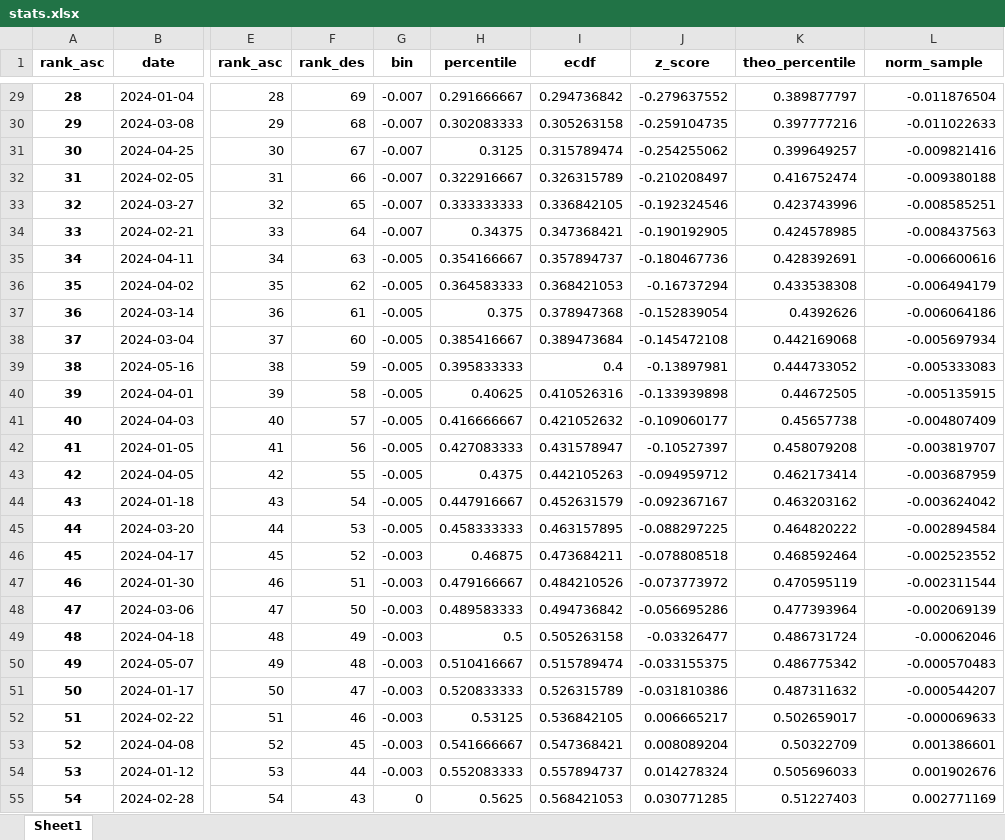
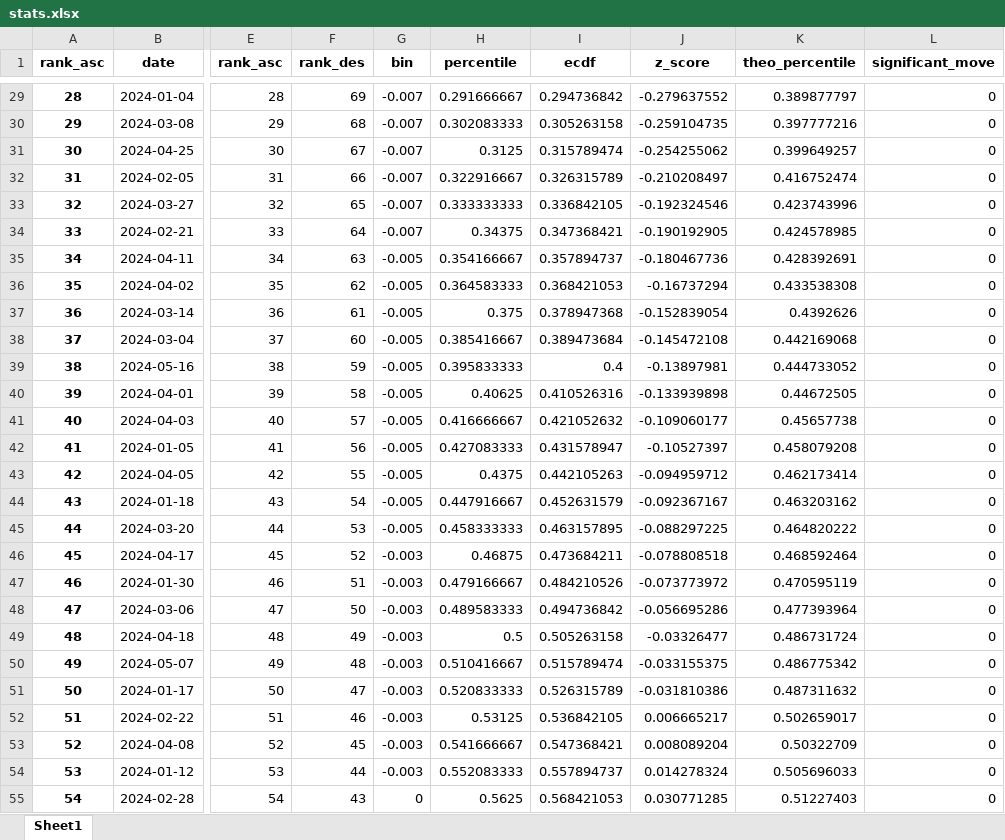
Before and after one commit to sleepper/investmentstrategies, an Excel workbook: xlsx/stats.xlsx, sheet Sheet1, drawn as a sheet; only a part is shown, gaps mark what is left out; values as stored, in another font and other column widths than the file's, no borders; the diff covers the shown part only; the diff names each change by its address in the sheet, - before the commit and + after, or states it on an @@ line.

Commit message:
Added significant move

```diff
--- a/xlsx/stats.xlsx (sheet Sheet1)
+++ b/xlsx/stats.xlsx (sheet Sheet1)
-L1: norm_sample
+L1: significant_move
-L29 (significant_move): -0.011876504
+L29 (significant_move): 0
-L30 (significant_move): -0.011022633
+L30 (significant_move): 0
-L31 (significant_move): -0.009821416
+L31 (significant_move): 0
-L32 (significant_move): -0.009380188
+L32 (significant_move): 0
-L33 (significant_move): -0.008585251
+L33 (significant_move): 0
-L34 (significant_move): -0.008437563
+L34 (significant_move): 0
-L35 (significant_move): -0.006600616
+L35 (significant_move): 0
-L36 (significant_move): -0.006494179
+L36 (significant_move): 0
-L37 (significant_move): -0.006064186
+L37 (significant_move): 0
-L38 (significant_move): -0.005697934
+L38 (significant_move): 0
-L39 (significant_move): -0.005333083
+L39 (significant_move): 0
-L40 (significant_move): -0.005135915
+L40 (significant_move): 0
-L41 (significant_move): -0.004807409
+L41 (significant_move): 0
-L42 (significant_move): -0.003819707
+L42 (significant_move): 0
-L43 (significant_move): -0.003687959
+L43 (significant_move): 0
-L44 (significant_move): -0.003624042
+L44 (significant_move): 0
-L45 (significant_move): -0.002894584
+L45 (significant_move): 0
-L46 (significant_move): -0.002523552
+L46 (significant_move): 0
-L47 (significant_move): -0.002311544
+L47 (significant_move): 0
-L48 (significant_move): -0.002069139
+L48 (significant_move): 0
-L49 (significant_move): -0.00062046
+L49 (significant_move): 0
-L50 (significant_move): -0.000570483
+L50 (significant_move): 0
-L51 (significant_move): -0.000544207
+L51 (significant_move): 0
-L52 (significant_move): -0.000069633
+L52 (significant_move): 0
-L53 (significant_move): 0.001386601
+L53 (significant_move): 0
-L54 (significant_move): 0.001902676
+L54 (significant_move): 0
-L55 (significant_move): 0.002771169
+L55 (significant_move): 0
```
Also changed, not shown: 68 edited cells elsewhere in this sheet, xlsx/analysis.xlsx, xlsx/pdf.xlsx, 1 other file.
